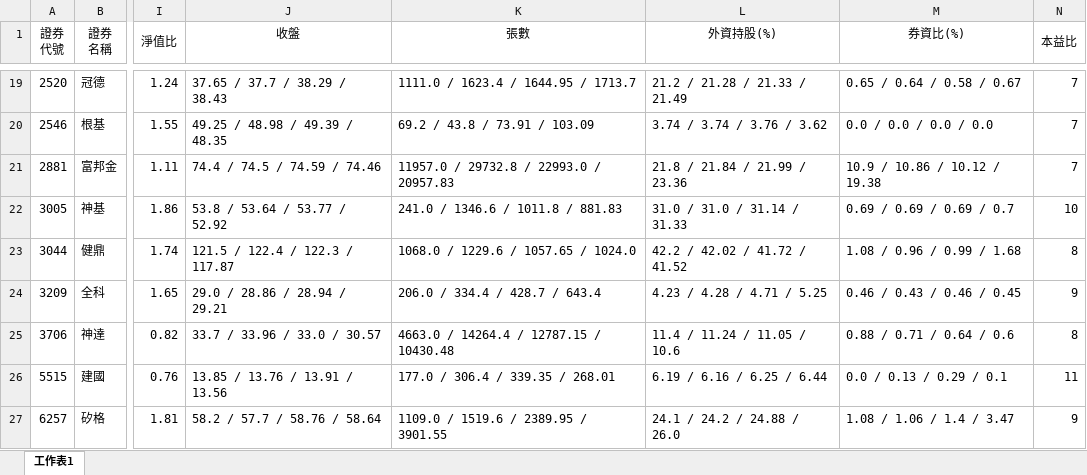
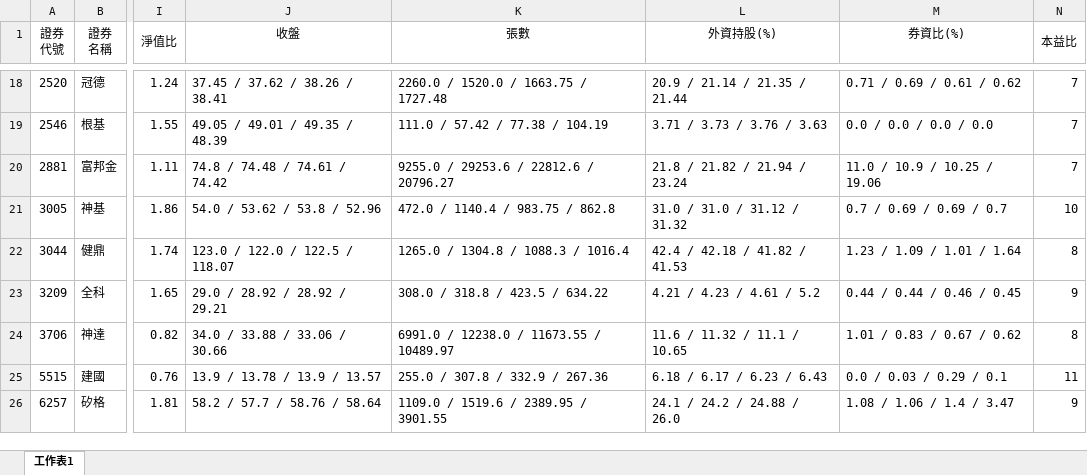
Before and after one commit to hmlu36/Python, an Excel workbook: 彙整清單_整理版.xlsx, sheet 工作表1, drawn as a sheet; only a part is shown, gaps mark what is left out; values as stored, in another font and other column widths than the file's, no borders; conditional formats not drawn; addresses are those after the commit; the diff covers the shown part only; the diff names each change by its address in the sheet, - before the commit and + after, or states it on an @@ line.

```diff
--- a/彙整清單_整理版.xlsx (sheet 工作表1)
+++ b/彙整清單_整理版.xlsx (sheet 工作表1)
-J18 (收盤): 37.65 / 37.7 / 38.29 / 38.43
+J18 (收盤): 37.45 / 37.62 / 38.26 / 38.41
-K18 (張數): 1111.0 / 1623.4 / 1644.95 / 1713.7
+K18 (張數): 2260.0 / 1520.0 / 1663.75 / 1727.48
-L18 (外資持股(%)): 21.2 / 21.28 / 21.33 / 21.49
+L18 (外資持股(%)): 20.9 / 21.14 / 21.35 / 21.44
-M18 (券資比(%)): 0.65 / 0.64 / 0.58 / 0.67
+M18 (券資比(%)): 0.71 / 0.69 / 0.61 / 0.62
-J19 (收盤): 49.25 / 48.98 / 49.39 / 48.35
+J19 (收盤): 49.05 / 49.01 / 49.35 / 48.39
-K19 (張數): 69.2 / 43.8 / 73.91 / 103.09
+K19 (張數): 111.0 / 57.42 / 77.38 / 104.19
-L19 (外資持股(%)): 3.74 / 3.74 / 3.76 / 3.62
+L19 (外資持股(%)): 3.71 / 3.73 / 3.76 / 3.63
-J20 (收盤): 74.4 / 74.5 / 74.59 / 74.46
+J20 (收盤): 74.8 / 74.48 / 74.61 / 74.42
-K20 (張數): 11957.0 / 29732.8 / 22993.0 / 20957.83
+K20 (張數): 9255.0 / 29253.6 / 22812.6 / 20796.27
-L20 (外資持股(%)): 21.8 / 21.84 / 21.99 / 23.36
+L20 (外資持股(%)): 21.8 / 21.82 / 21.94 / 23.24
-M20 (券資比(%)): 10.9 / 10.86 / 10.12 / 19.38
+M20 (券資比(%)): 11.0 / 10.9 / 10.25 / 19.06
-J21 (收盤): 53.8 / 53.64 / 53.77 / 52.92
+J21 (收盤): 54.0 / 53.62 / 53.8 / 52.96
-K21 (張數): 241.0 / 1346.6 / 1011.8 / 881.83
+K21 (張數): 472.0 / 1140.4 / 983.75 / 862.8
-L21 (外資持股(%)): 31.0 / 31.0 / 31.14 / 31.33
+L21 (外資持股(%)): 31.0 / 31.0 / 31.12 / 31.32
-M21 (券資比(%)): 0.69 / 0.69 / 0.69 / 0.7
+M21 (券資比(%)): 0.7 / 0.69 / 0.69 / 0.7
-J22 (收盤): 121.5 / 122.4 / 122.3 / 117.87
+J22 (收盤): 123.0 / 122.0 / 122.5 / 118.07
-K22 (張數): 1068.0 / 1229.6 / 1057.65 / 1024.0
+K22 (張數): 1265.0 / 1304.8 / 1088.3 / 1016.4
-L22 (外資持股(%)): 42.2 / 42.02 / 41.72 / 41.52
+L22 (外資持股(%)): 42.4 / 42.18 / 41.82 / 41.53
-M22 (券資比(%)): 1.08 / 0.96 / 0.99 / 1.68
+M22 (券資比(%)): 1.23 / 1.09 / 1.01 / 1.64
-J23 (收盤): 29.0 / 28.86 / 28.94 / 29.21
+J23 (收盤): 29.0 / 28.92 / 28.92 / 29.21
-K23 (張數): 206.0 / 334.4 / 428.7 / 643.4
+K23 (張數): 308.0 / 318.8 / 423.5 / 634.22
-L23 (外資持股(%)): 4.23 / 4.28 / 4.71 / 5.25
+L23 (外資持股(%)): 4.21 / 4.23 / 4.61 / 5.2
-M23 (券資比(%)): 0.46 / 0.43 / 0.46 / 0.45
+M23 (券資比(%)): 0.44 / 0.44 / 0.46 / 0.45
-J24 (收盤): 33.7 / 33.96 / 33.0 / 30.57
+J24 (收盤): 34.0 / 33.88 / 33.06 / 30.66
-K24 (張數): 4663.0 / 14264.4 / 12787.15 / 10430.48
+K24 (張數): 6991.0 / 12238.0 / 11673.55 / 10489.97
-L24 (外資持股(%)): 11.4 / 11.24 / 11.05 / 10.6
+L24 (外資持股(%)): 11.6 / 11.32 / 11.1 / 10.65
-M24 (券資比(%)): 0.88 / 0.71 / 0.64 / 0.6
+M24 (券資比(%)): 1.01 / 0.83 / 0.67 / 0.62
-J25 (收盤): 13.85 / 13.76 / 13.91 / 13.56
+J25 (收盤): 13.9 / 13.78 / 13.9 / 13.57
-K25 (張數): 177.0 / 306.4 / 339.35 / 268.01
+K25 (張數): 255.0 / 307.8 / 332.9 / 267.36
-L25 (外資持股(%)): 6.19 / 6.16 / 6.25 / 6.44
+L25 (外資持股(%)): 6.18 / 6.17 / 6.23 / 6.43
-M25 (券資比(%)): 0.0 / 0.13 / 0.29 / 0.1
+M25 (券資比(%)): 0.0 / 0.03 / 0.29 / 0.1
```
Also changed, not shown: 1 removed row and 75 edited cells elsewhere in this sheet, 2 other files.
